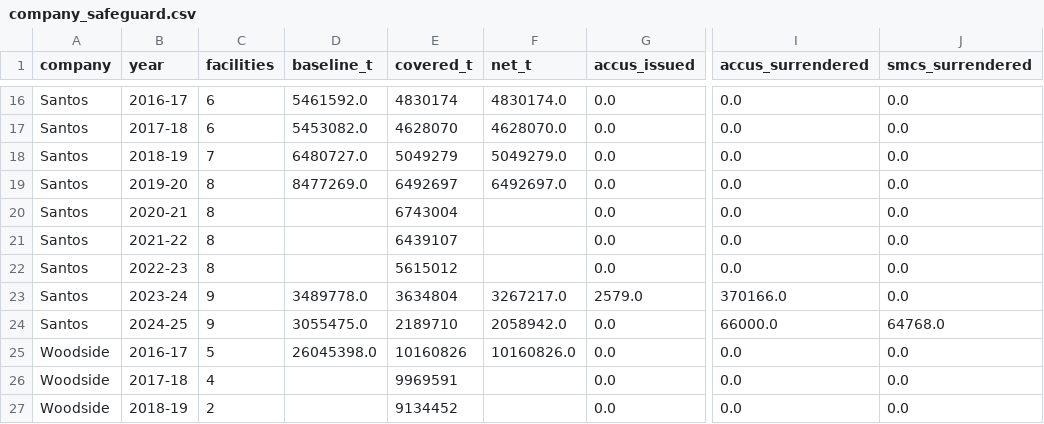
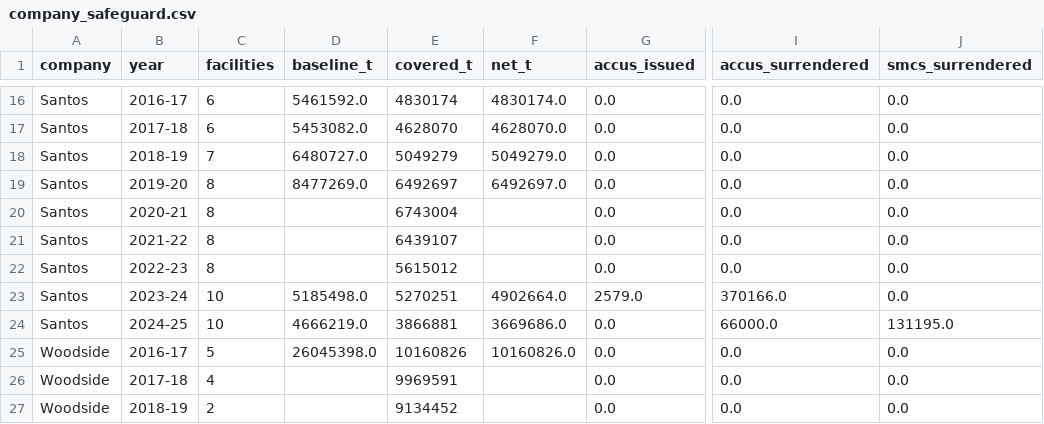
Before and after one commit to abdullahsaqibit/asx-energy-emissions, a CSV file: data/processed/company_safeguard.csv, drawn as a sheet; only a part is shown, gaps mark what is left out; the diff names each change by its address in the sheet, - before the commit and + after, or states it on an @@ line.

```diff
--- a/data/processed/company_safeguard.csv
+++ b/data/processed/company_safeguard.csv
-C23:C24 (facilities): 9
+C23:C24 (facilities): 10
-D23 (baseline_t): 3489778.0
+D23 (baseline_t): 5185498.0
-E23 (covered_t): 3634804
+E23 (covered_t): 5270251
-F23 (net_t): 3267217.0
+F23 (net_t): 4902664.0
-D24 (baseline_t): 3055475.0
+D24 (baseline_t): 4666219.0
-E24 (covered_t): 2189710
+E24 (covered_t): 3866881
-F24 (net_t): 2058942.0
+F24 (net_t): 3669686.0
-J24 (smcs_surrendered): 64768.0
+J24 (smcs_surrendered): 131195.0
```
Also changed, not shown: data/processed/corporate_panel.csv, data/processed/facility_panel.csv, 9 other files.
